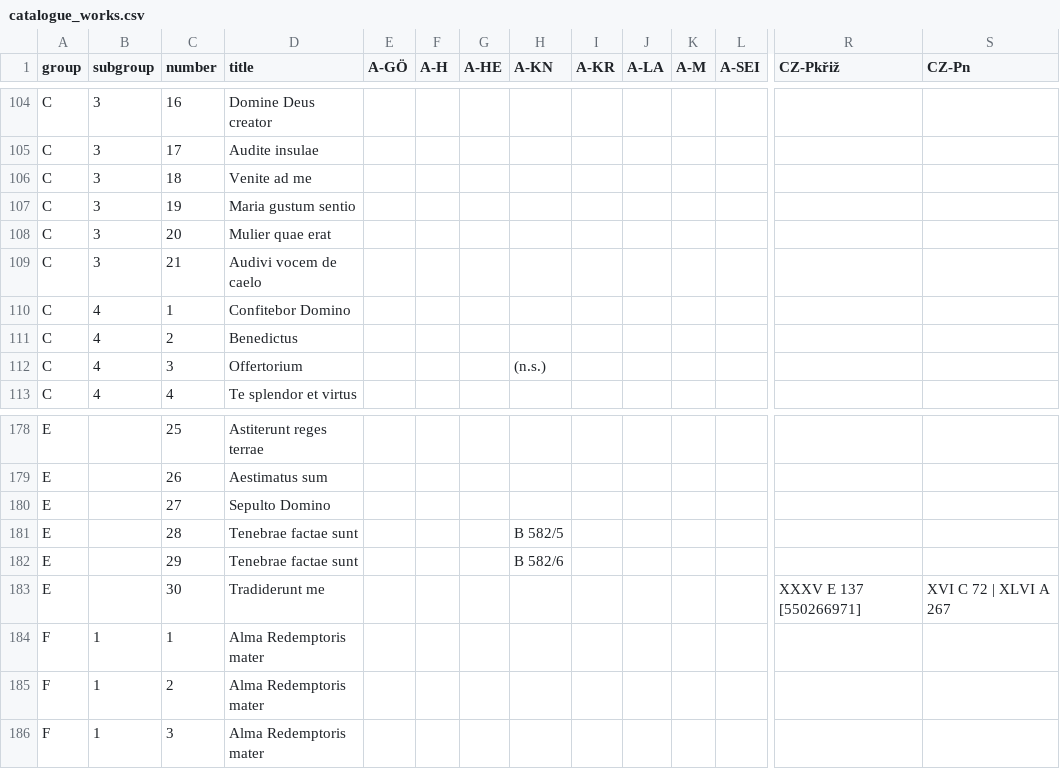
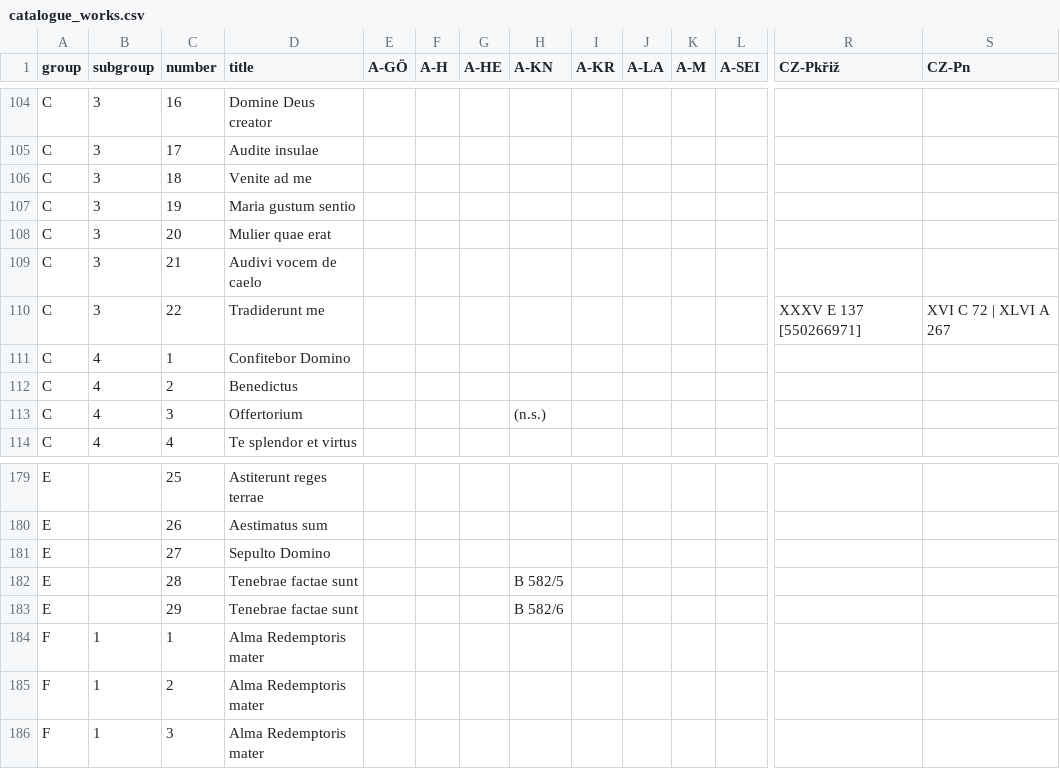
Before and after one commit to edition-esser-skala/tuma-catalogue-of-works, a CSV file: data/catalogue_works.csv, drawn as a sheet; only a part is shown, gaps mark what is left out; removed rows and columns are numbered as before the commit, all else as after; rows hold the shown columns only; the diff names each change by its address in the sheet, - before the commit and + after, or states it on an @@ line.

```diff
--- a/data/catalogue_works.csv
+++ b/data/catalogue_works.csv
+row 110: C | 3 | 22 | Tradiderunt me |  |  |  |  |  |  |  |  | XXXV E 137 [550266971] | XVI C 72 | XLVI A 267
-row 183: E |  | 30 | Tradiderunt me |  |  |  |  |  |  |  |  | XXXV E 137 [550266971] | XVI C 72 | XLVI A 267
```
Also changed, not shown: 1 other file.
